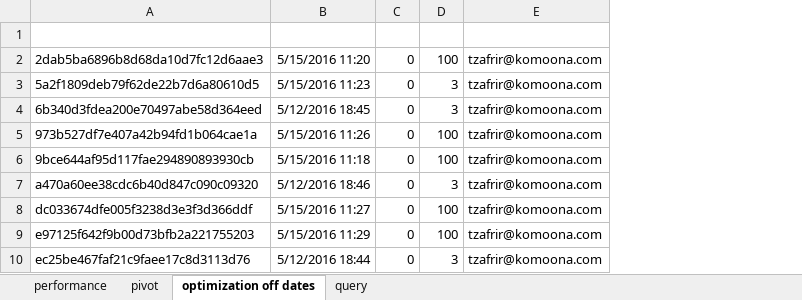
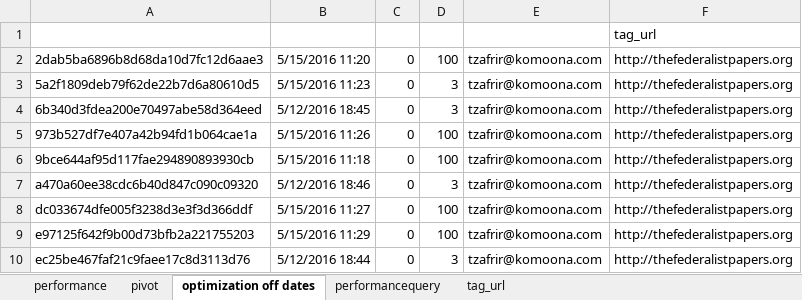
Before and after one commit to shahar-siegman/old_projects, an Excel workbook: discrepancy2016/publir/publir_discrepancy.xlsx, sheet optimization off dates, drawn as a sheet; values as stored, in another font and other column widths than the file's, no borders; the diff names each change by its address in the sheet, - before the commit and + after, or states it on an @@ line.

```diff
--- a/discrepancy2016/publir/publir_discrepancy.xlsx (sheet optimization off dates)
+++ b/discrepancy2016/publir/publir_discrepancy.xlsx (sheet optimization off dates)
-sheet tab: query
+sheet tab: performancequery
+sheet tab: tag_url
+column F, rows 1-10: tag_url | http://thefederalistpapers.org | http://thefederalistpapers.org | http://thefederalistpapers.org | http://thefederalistpapers.org | http://thefederalistpapers.org | http://thefederalistpapers.org | http://thefederalistpapers.org | http://thefederalistpapers.org | http://thefederalistpapers.org
```
Also changed, not shown: charts or pictures, 6 other files.
